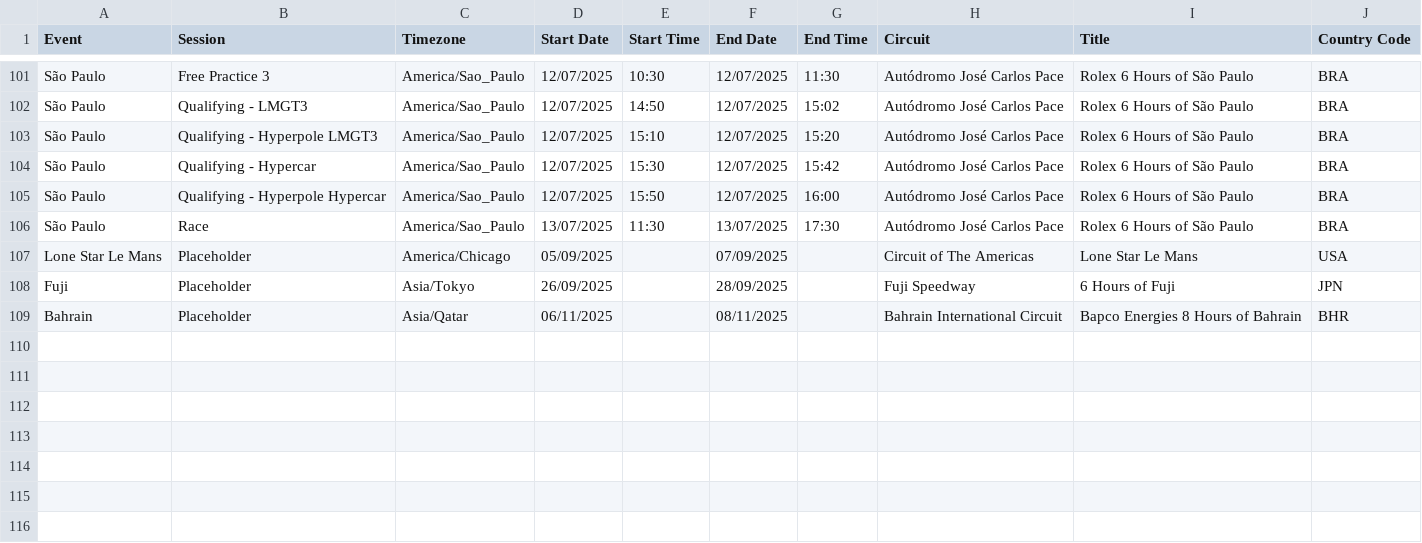
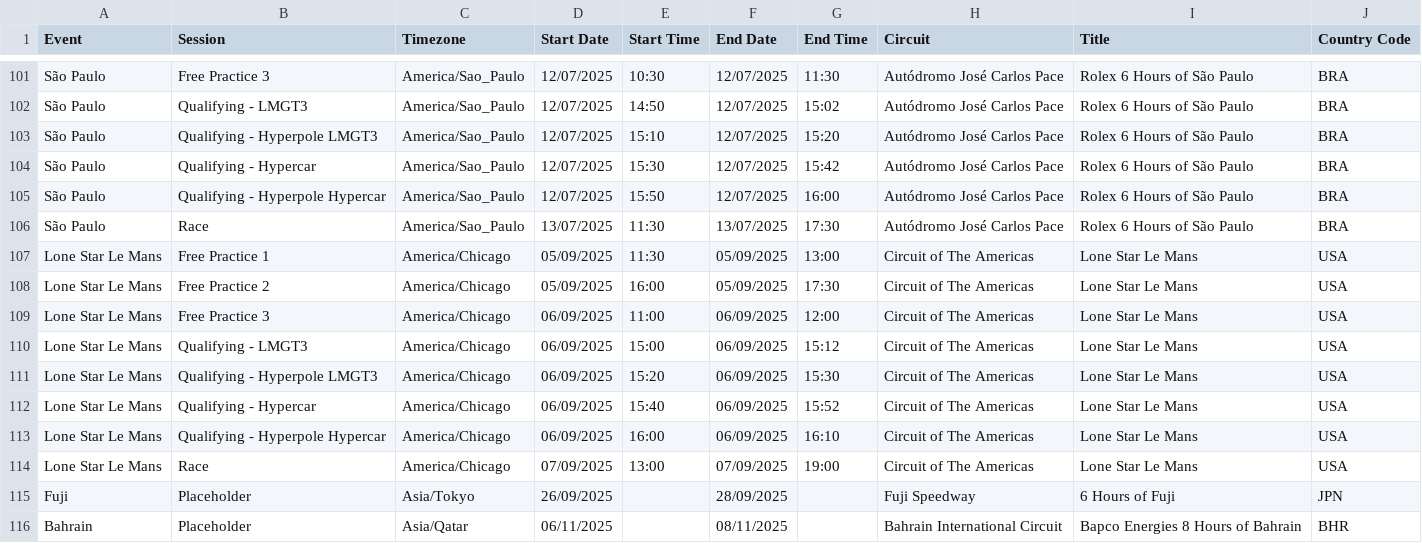
Before and after one commit to robinvenables/calendars, a CSV file: wec/WEC/Calendar-Timetable.csv, drawn as a sheet; only a part is shown, gaps mark what is left out.

Commit message:
WEC: Add Lone Star Le Mans session times

```diff
--- a/wec/WEC/Calendar-Timetable.csv
+++ b/wec/WEC/Calendar-Timetable.csv
@@ -106,3 +106,10 @@ São Paulo,Qualifying - Hyperpole Hypercar,America/Sao_Paulo,12/07/2025,15:50,12
 São Paulo,Race,America/Sao_Paulo,13/07/2025,11:30,13/07/2025,17:30,Autódromo José Carlos Pace,Rolex 6 Hours of São Paulo,BRA
-Lone Star Le Mans,Placeholder,America/Chicago,05/09/2025,,07/09/2025,,Circuit of The Americas,Lone Star Le Mans,USA
+Lone Star Le Mans,Free Practice 1,America/Chicago,05/09/2025,11:30,05/09/2025,13:00,Circuit of The Americas,Lone Star Le Mans,USA
+Lone Star Le Mans,Free Practice 2,America/Chicago,05/09/2025,16:00,05/09/2025,17:30,Circuit of The Americas,Lone Star Le Mans,USA
+Lone Star Le Mans,Free Practice 3,America/Chicago,06/09/2025,11:00,06/09/2025,12:00,Circuit of The Americas,Lone Star Le Mans,USA
+Lone Star Le Mans,Qualifying - LMGT3,America/Chicago,06/09/2025,15:00,06/09/2025,15:12,Circuit of The Americas,Lone Star Le Mans,USA
+Lone Star Le Mans,Qualifying - Hyperpole LMGT3,America/Chicago,06/09/2025,15:20,06/09/2025,15:30,Circuit of The Americas,Lone Star Le Mans,USA
+Lone Star Le Mans,Qualifying - Hypercar,America/Chicago,06/09/2025,15:40,06/09/2025,15:52,Circuit of The Americas,Lone Star Le Mans,USA
+Lone Star Le Mans,Qualifying - Hyperpole Hypercar,America/Chicago,06/09/2025,16:00,06/09/2025,16:10,Circuit of The Americas,Lone Star Le Mans,USA
+Lone Star Le Mans,Race,America/Chicago,07/09/2025,13:00,07/09/2025,19:00,Circuit of The Americas,Lone Star Le Mans,USA
 Fuji,Placeholder,Asia/Tokyo,26/09/2025,,28/09/2025,,Fuji Speedway,6 Hours of Fuji,JPN
```
Also changed, not shown: 1 other file.
